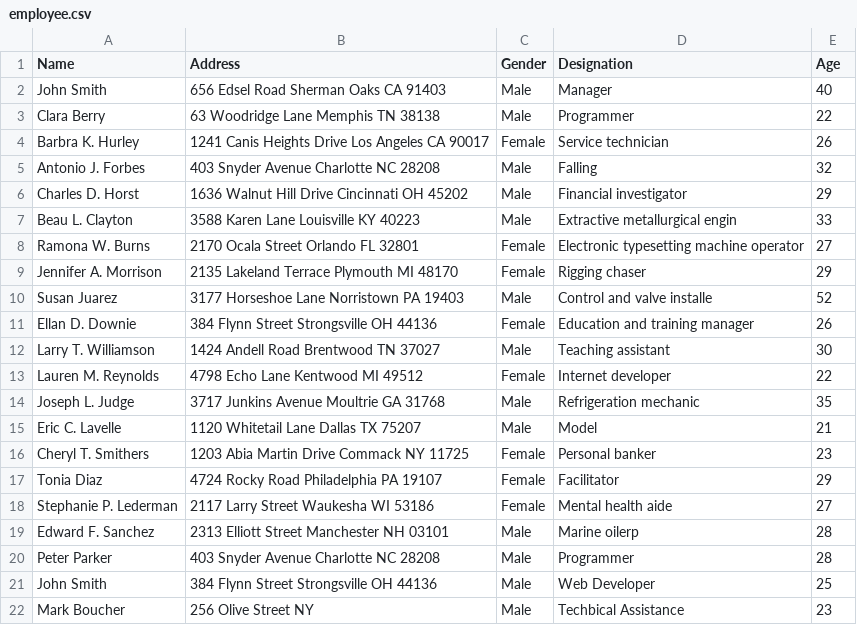
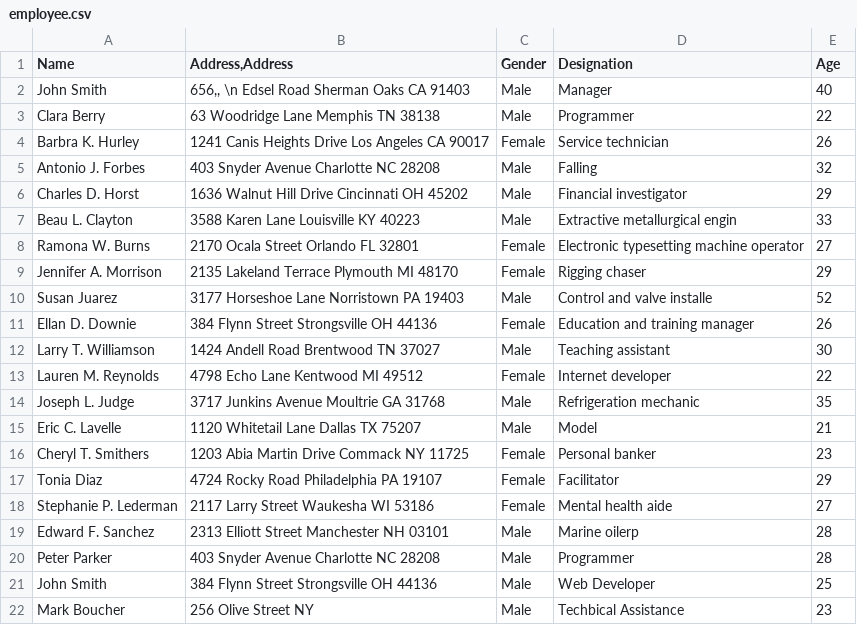
Before and after one commit to SupratikRulz/SmartGrid, a CSV file: Smart Grid/Test Data/employee.csv, drawn as a sheet.

```diff
--- a/Smart Grid/Test Data/employee.csv
+++ b/Smart Grid/Test Data/employee.csv
@@ -1,3 +1,3 @@
-Name,Address,Gender,Designation,Age
-John Smith,656 Edsel Road Sherman Oaks CA 91403,Male,Manager,40
+Name,"Address,Address",Gender,Designation,Age
+John Smith,"656,, \n  Edsel Road Sherman Oaks CA 91403",Male,Manager,40
 Clara Berry,63 Woodridge Lane Memphis TN 38138,Male,Programmer,22
```
Also changed, not shown: 1 other file.
